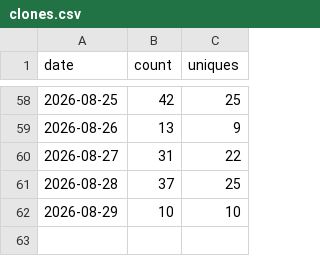
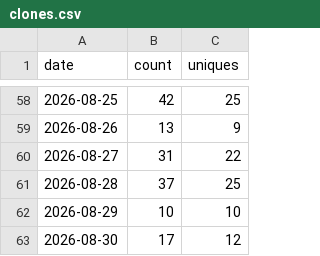
Before and after one commit to cathysnell/consort, a CSV file: traffic/clones.csv, drawn as a sheet; only a part is shown, gaps mark what is left out; the diff names each change by its address in the sheet, - before the commit and + after, or states it on an @@ line.

Commit message:
chore(traffic): record daily clones, views, referrers, paths, repo stats

```diff
--- a/traffic/clones.csv
+++ b/traffic/clones.csv
+row 63: 2026-08-30 | 17 | 12
```
Also changed, not shown: traffic/paths.csv, traffic/referrers.csv, 2 other files.
